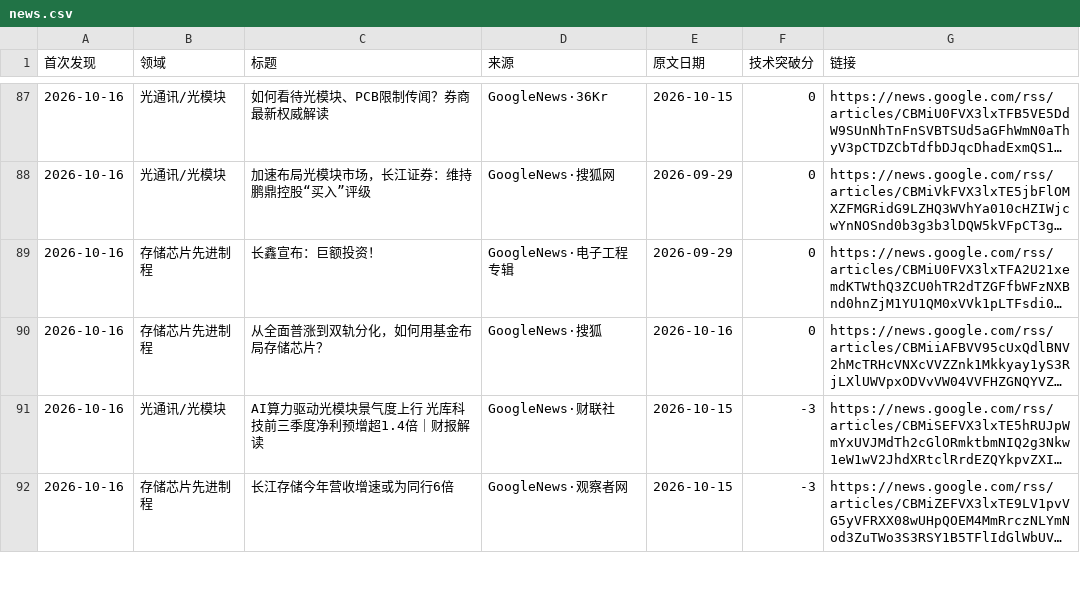
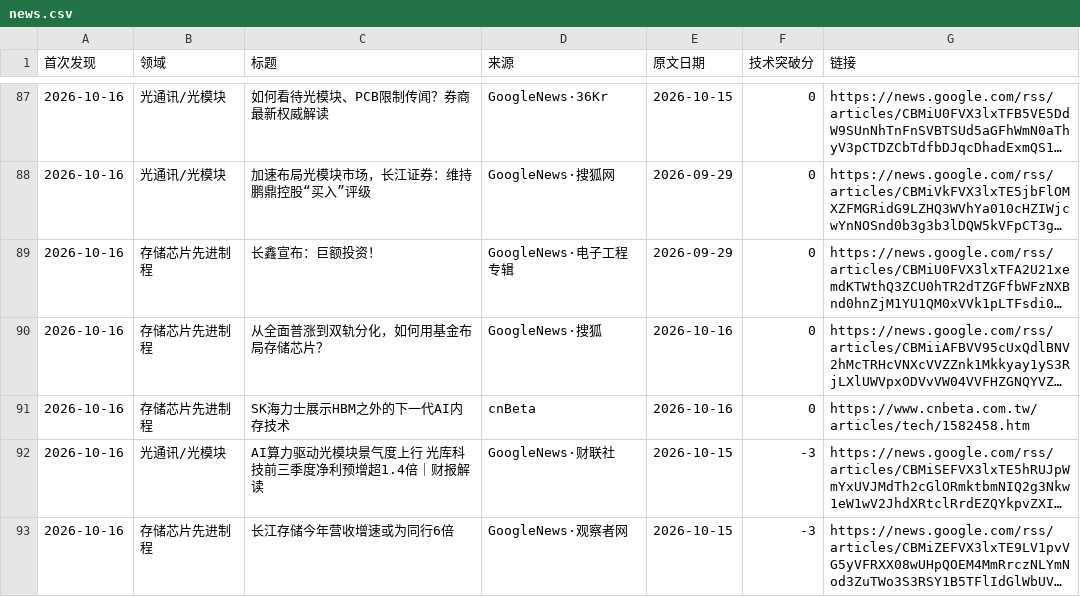
Before and after one commit to fenggg1988/china-semi-tracker, a CSV file: data/news.csv, drawn as a sheet; only a part is shown, gaps mark what is left out; long unchanged cells end in …; the diff names each change by its address in the sheet, - before the commit and + after, or states it on an @@ line.

```diff
--- a/data/news.csv
+++ b/data/news.csv
+row 91: 2026-10-16 | 存储芯片先进制程 | SK海力士展示HBM之外的下一代AI内存技术 | cnBeta | 2026-10-16 | 0 | https://www.cnbeta.com.tw/articles/tech/1582458.htm
```
Also changed, not shown: 2 other files.
